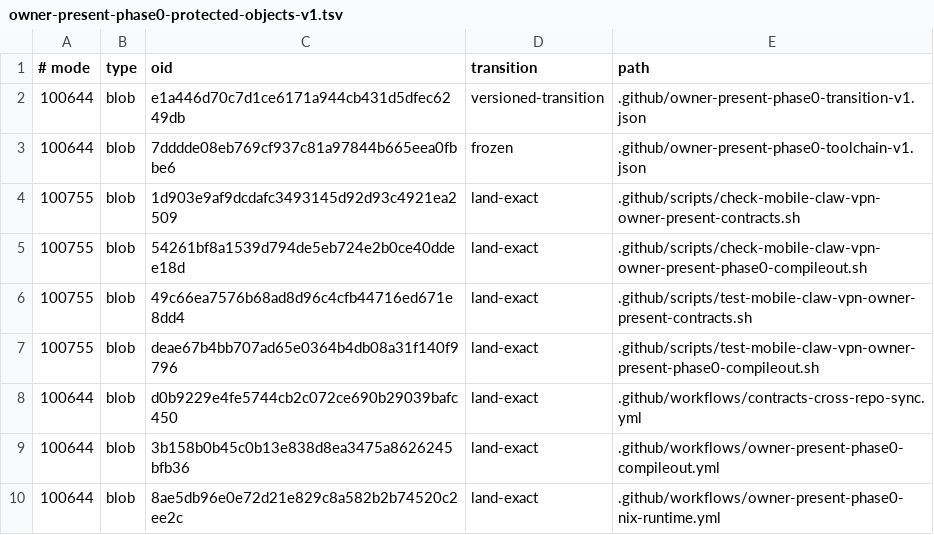
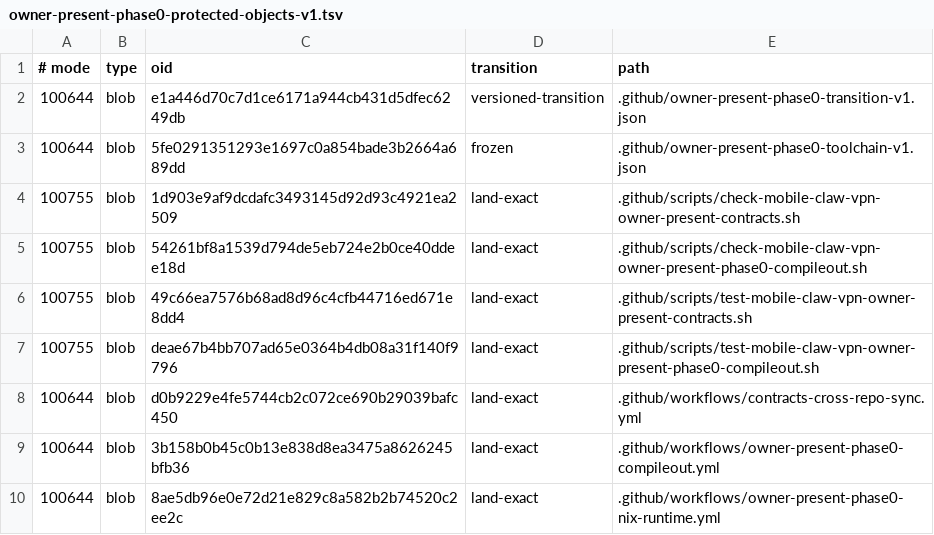
Before and after one commit to soyeht/theyos, a TSV file: .github/owner-present-phase0-protected-objects-v1.tsv, drawn as a sheet; only a part is shown.

```diff
--- a/.github/owner-present-phase0-protected-objects-v1.tsv
+++ b/.github/owner-present-phase0-protected-objects-v1.tsv
@@ -2,3 +2,3 @@
 100644	blob	e1a446d70c7d1ce6171a944cb431d5dfec6249db	versioned-transition	.github/owner-present-phase0-transition-v1.json
-100644	blob	7dddde08eb769cf937c81a97844b665eea0fbbe6	frozen	.github/owner-present-phase0-toolchain-v1.json
+100644	blob	5fe0291351293e1697c0a854bade3b2664a689dd	frozen	.github/owner-present-phase0-toolchain-v1.json
 100755	blob	1d903e9af9dcdafc3493145d92d93c4921ea2509	land-exact	.github/scripts/check-mobile-claw-vpn-owner-present-contracts.sh
```
Also changed, not shown: 1 other file.
